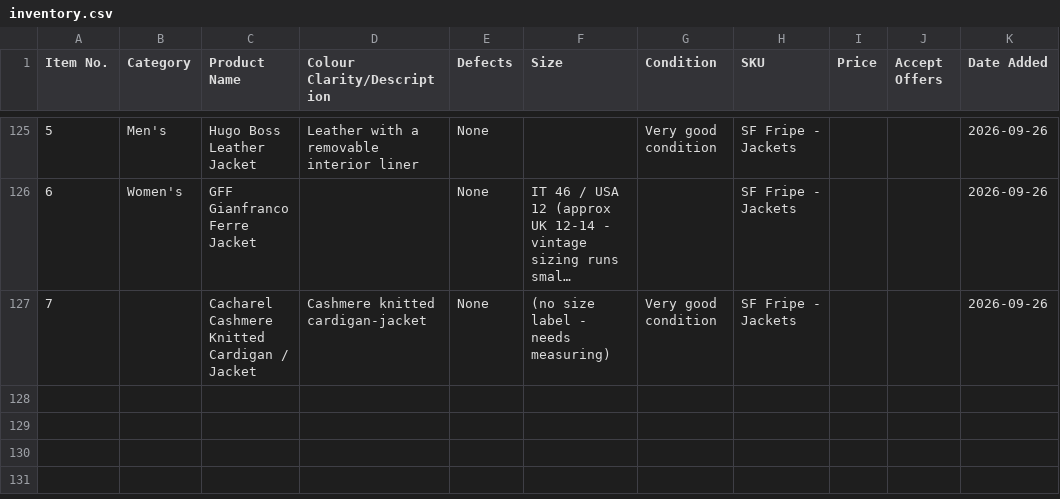
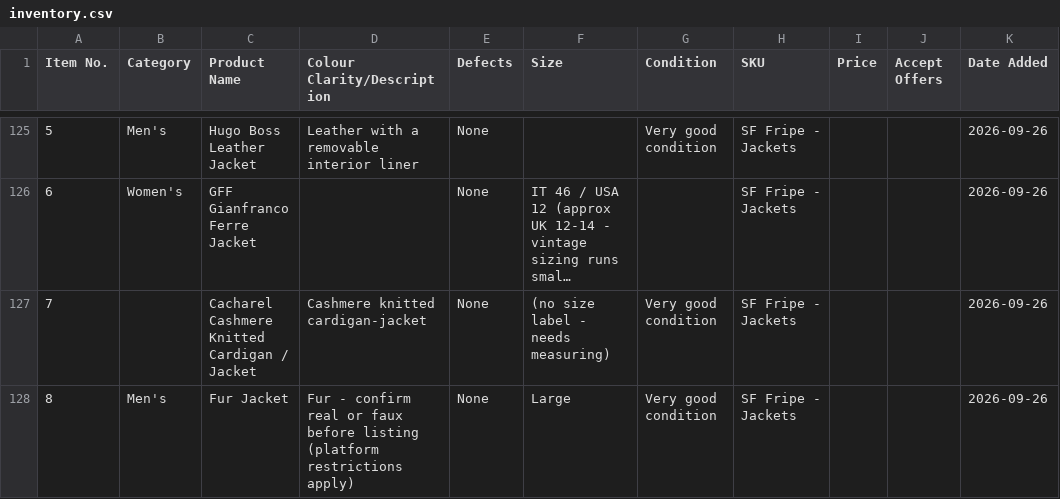
Before and after one commit to Mrwilson1882/Milltown-Archive, a CSV file: inventory.csv, drawn as a sheet; only a part is shown, gaps mark what is left out; long unchanged cells end in …; the diff names each change by its address in the sheet, - before the commit and + after, or states it on an @@ line.

```diff
--- a/inventory.csv
+++ b/inventory.csv
+row 128: 8 | Men's | Fur Jacket | Fur - confirm real or faux before listing (platform restrictions apply) | None | Large | Very good condition | SF Fripe - Jackets |  |  | 2026-09-26
```
